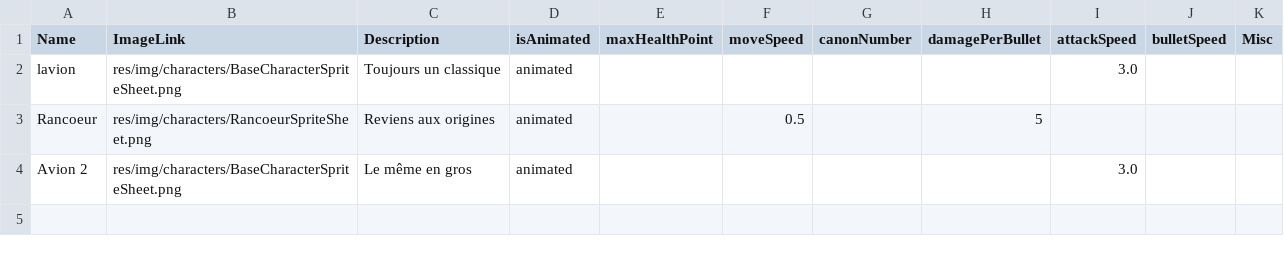
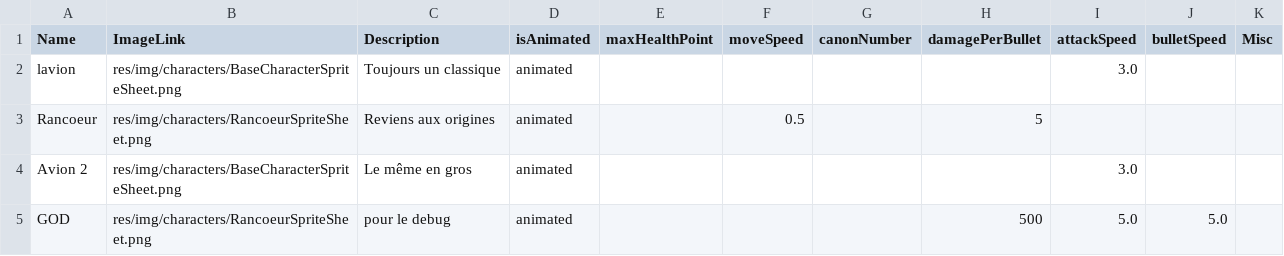
Before and after one commit to EstebanFernandes/piouuu, a CSV file: xptdr/res/data/characters.csv, drawn as a sheet; the diff names each change by its address in the sheet, - before the commit and + after, or states it on an @@ line.

```diff
--- a/xptdr/res/data/characters.csv
+++ b/xptdr/res/data/characters.csv
+row 5: GOD | res/img/characters/RancoeurSpriteSheet.png | pour le debug | animated |  |  |  | 500 | 5.0 | 5.0
```
Also changed, not shown: 12 other files.
